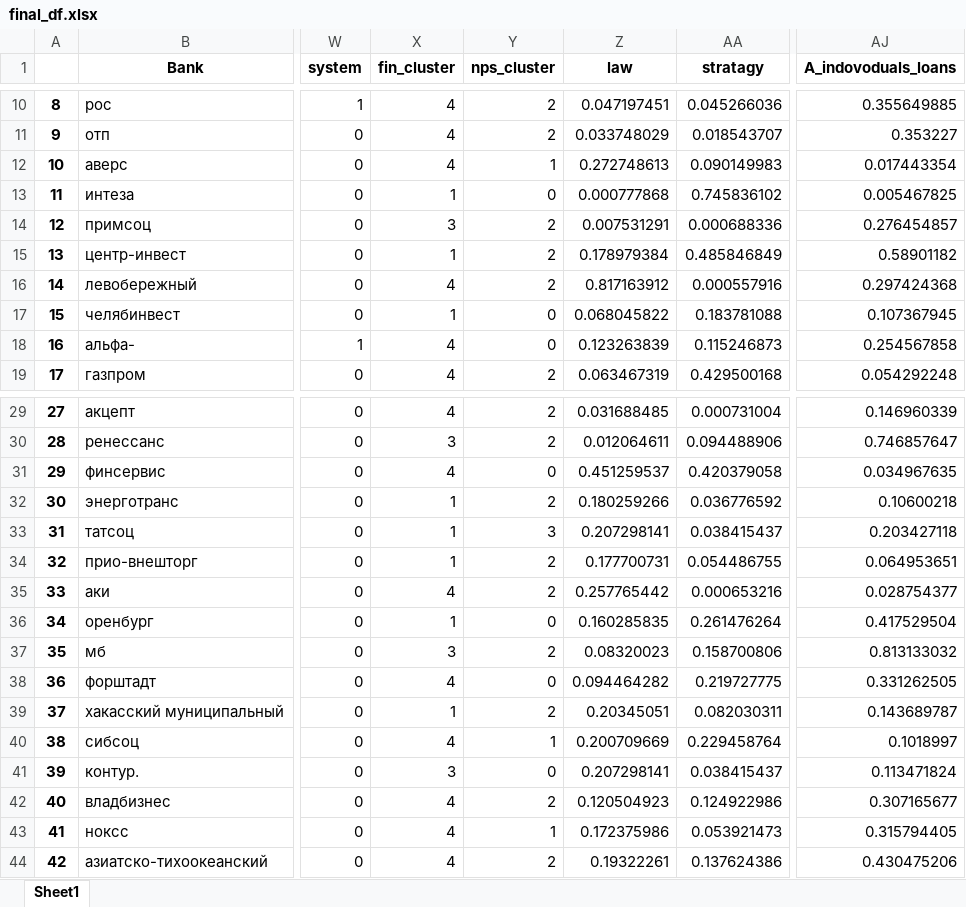
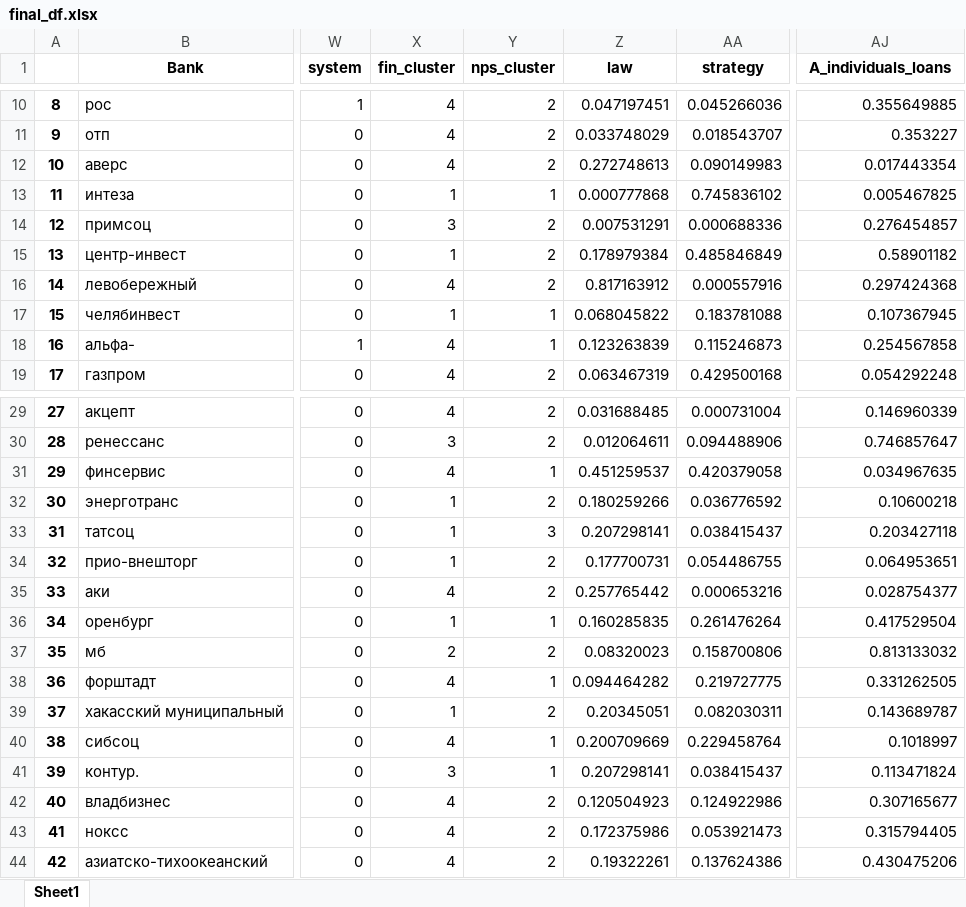
Before and after one commit to igmamedov/Classerizption-of-banks, an Excel workbook: data4regresssion/final_df.xlsx, sheet Sheet1, drawn as a sheet; only a part is shown, gaps mark what is left out; values as stored, in another font and other column widths than the file's, no borders; the diff covers the shown part only; the diff names each change by its address in the sheet, - before the commit and + after, or states it on an @@ line.

```diff
--- a/data4regresssion/final_df.xlsx (sheet Sheet1)
+++ b/data4regresssion/final_df.xlsx (sheet Sheet1)
-AA1: stratagy
+AA1: strategy
-AJ1: A_indovoduals_loans
+AJ1: A_individuals_loans
-Y12 (nps_cluster): 1
+Y12 (nps_cluster): 2
-Y13 (nps_cluster): 0
+Y13 (nps_cluster): 1
-Y17:Y18 (nps_cluster): 0
+Y17:Y18 (nps_cluster): 1
-Y31 (nps_cluster): 0
+Y31 (nps_cluster): 1
-Y36 (nps_cluster): 0
+Y36 (nps_cluster): 1
-X37 (fin_cluster): 3
+X37 (fin_cluster): 2
-Y38 (nps_cluster): 0
+Y38 (nps_cluster): 1
-Y41 (nps_cluster): 0
+Y41 (nps_cluster): 1
-Y43 (nps_cluster): 1
+Y43 (nps_cluster): 2
```
Also changed, not shown: 21 edited cells elsewhere in this sheet, data4regresssion/regression_data.xlsx, 4 other files.
